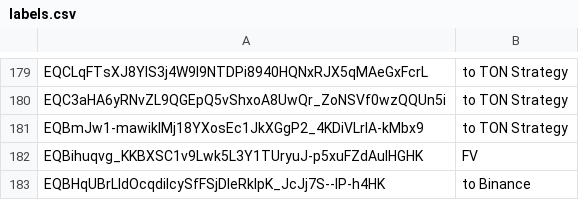
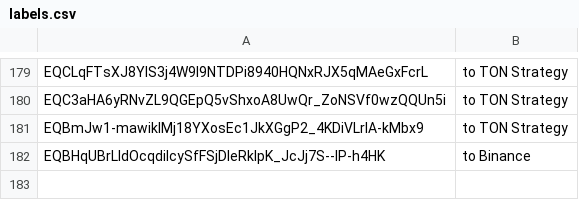
Before and after one commit to awesome-doge/validators.doge.tg, a CSV file: labels.csv, drawn as a sheet; only a part is shown, gaps mark what is left out.

```diff
--- a/labels.csv
+++ b/labels.csv
@@ -181,3 +181,2 @@ EQC3aHA6yRNvZL9QGEpQ5vShxoA8UwQr_ZoNSVf0wzQQUn5i,to TON Strategy
 EQBmJw1-mawikIMj18YXosEc1JkXGgP2_4KDiVLrIA-kMbx9,to TON Strategy
-EQBihuqvg_KKBXSC1v9Lwk5L3Y1TUryuJ-p5xuFZdAuIHGHK,FV
 EQBHqUBrLldOcqdilcySfFSjDIeRklpK_JcJj7S--IP-h4HK,to Binance
```
Also changed, not shown: 1 other file.
